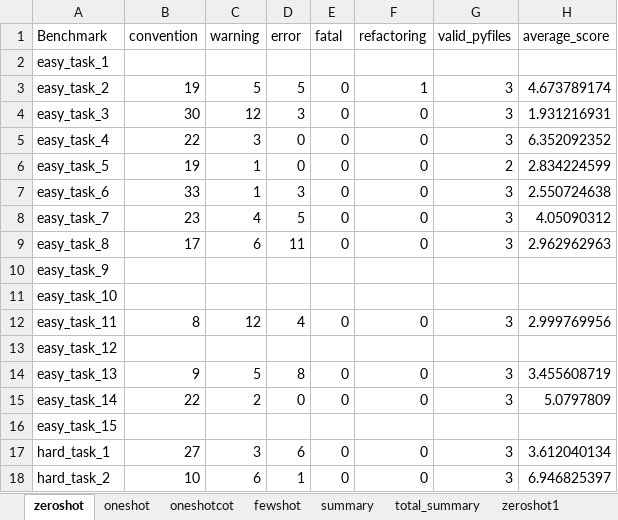
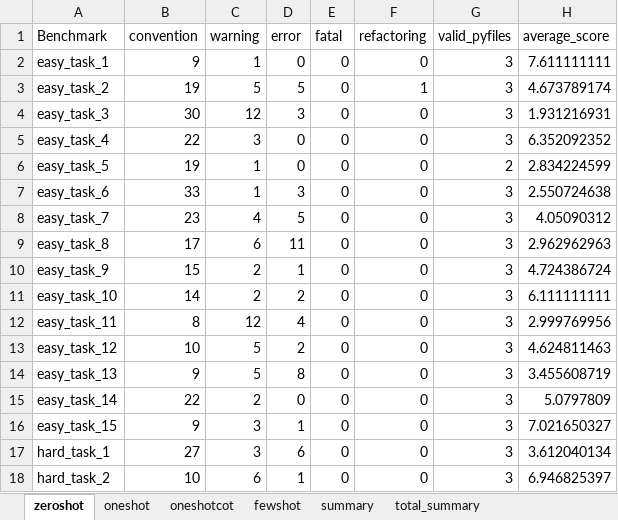
Before and after one commit to DeepEval/DeepEval, an Excel workbook: evaluation/static_checking/report/DeepEval/codellama_7b_instruct_hf/codellama_7b_instruct_hf.xlsx, sheet zeroshot, drawn as a sheet; only a part is shown; values as stored, in another font and other column widths than the file's, no borders; the diff covers the shown part only; the diff names each change by its address in the sheet, - before the commit and + after, or states it on an @@ line.

```diff
--- a/evaluation/static_checking/report/DeepEval/codellama_7b_instruct_hf/codellama_7b_instruct_hf.xlsx (sheet zeroshot)
+++ b/evaluation/static_checking/report/DeepEval/codellama_7b_instruct_hf/codellama_7b_instruct_hf.xlsx (sheet zeroshot)
-sheet tab: zeroshot1
-B2 (convention): (empty)
+B2 (convention): 9
-C2 (warning): (empty)
+C2 (warning): 1
-D2 (error): (empty)
+D2 (error): 0
-E2 (fatal): (empty)
+E2 (fatal): 0
-F2 (refactoring): (empty)
+F2 (refactoring): 0
-G2 (valid_pyfiles): (empty)
+G2 (valid_pyfiles): 3
-H2 (average_score): (empty)
+H2 (average_score): 7.611111111
-B10 (convention): (empty)
+B10 (convention): 15
-C10:C11 (warning): (empty)
+C10:C11 (warning): 2
-D10 (error): (empty)
+D10 (error): 1
-E10:E11 (fatal): (empty)
+E10:E11 (fatal): 0
-F10:F11 (refactoring): (empty)
+F10:F11 (refactoring): 0
-G10:G11 (valid_pyfiles): (empty)
+G10:G11 (valid_pyfiles): 3
-H10 (average_score): (empty)
+H10 (average_score): 4.724386724
-B11 (convention): (empty)
+B11 (convention): 14
-D11 (error): (empty)
+D11 (error): 2
-H11 (average_score): (empty)
+H11 (average_score): 6.111111111
-B13 (convention): (empty)
+B13 (convention): 10
-C13 (warning): (empty)
+C13 (warning): 5
-D13 (error): (empty)
+D13 (error): 2
-E13 (fatal): (empty)
+E13 (fatal): 0
-F13 (refactoring): (empty)
+F13 (refactoring): 0
-G13 (valid_pyfiles): (empty)
+G13 (valid_pyfiles): 3
-H13 (average_score): (empty)
+H13 (average_score): 4.624811463
-B16 (convention): (empty)
+B16 (convention): 9
-C16 (warning): (empty)
+C16 (warning): 3
-D16 (error): (empty)
+D16 (error): 1
-E16 (fatal): (empty)
+E16 (fatal): 0
-F16 (refactoring): (empty)
+F16 (refactoring): 0
-G16 (valid_pyfiles): (empty)
+G16 (valid_pyfiles): 3
-H16 (average_score): (empty)
+H16 (average_score): 7.021650327
```
Also changed, not shown: 40 edited cells elsewhere in this sheet, sheet fewshot, sheet oneshotcot, sheet oneshot, sheet total_summary, sheet summary, other sheet tabs, evaluation/static_checking/report/DeepEval/deepseek_coder_v2_lite_instruct/deepseek_coder_v2_lite_instruct.xlsx, evaluation/static_checking/report/DeepEval/deepseek_v2_lite_chat/deepseek_v2_lite_chat.xlsx, 13 other files.
